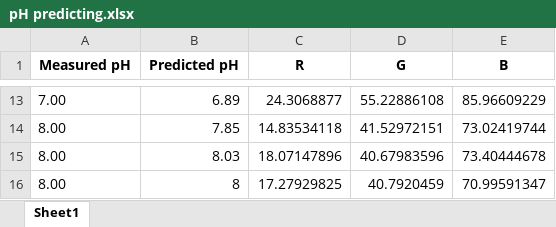
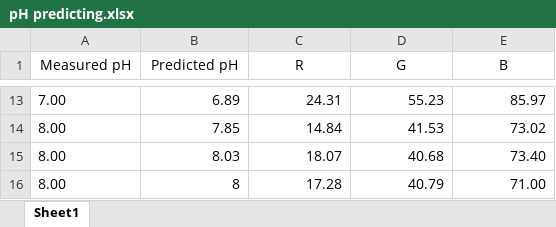
Before and after one commit to chris-tech-rgb/ph_analysis, an Excel workbook: excel/pH predicting.xlsx, sheet Sheet1, drawn as a sheet; only a part is shown, gaps mark what is left out; values as stored, in another font and other column widths than the file's, no borders; the diff covers the shown part only; the diff names each change by its address in the sheet, - before the commit and + after, or states it on an @@ line.

```diff
--- a/excel/pH predicting.xlsx (sheet Sheet1)
+++ b/excel/pH predicting.xlsx (sheet Sheet1)
-A1:E1 bold: on
+A1:E1 bold: off
-C13 (R): 24.3068877
+C13 (R): 24.31
-D13 (G): 55.22886108
+D13 (G): 55.23
-E13 (B): 85.96609229
+E13 (B): 85.97
-C14 (R): 14.83534118
+C14 (R): 14.84
-D14 (G): 41.52972151
+D14 (G): 41.53
-E14 (B): 73.02419744
+E14 (B): 73.02
-C15 (R): 18.07147896
+C15 (R): 18.07
-D15 (G): 40.67983596
+D15 (G): 40.68
-E15 (B): 73.40444678
+E15 (B): 73.40
-C16 (R): 17.27929825
+C16 (R): 17.28
-D16 (G): 40.7920459
+D16 (G): 40.79
-E16 (B): 70.99591347
+E16 (B): 71.00
```
Also changed, not shown: 1 added row, 1 removed row and 30 edited cells elsewhere in this sheet, excel/raw data.xlsx, 5 other files.
